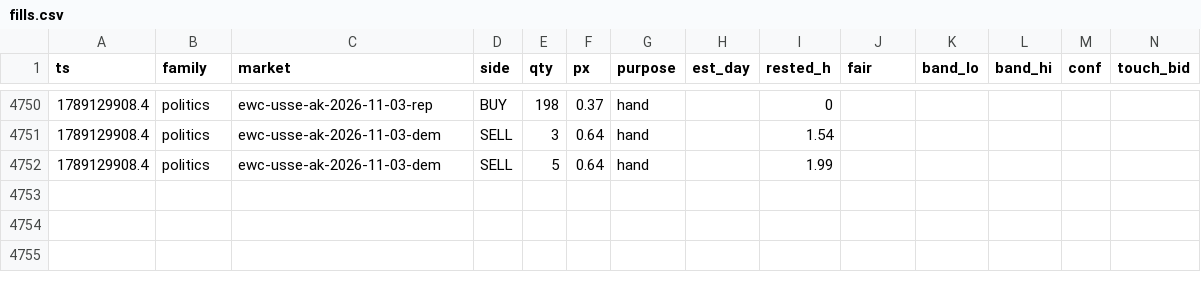
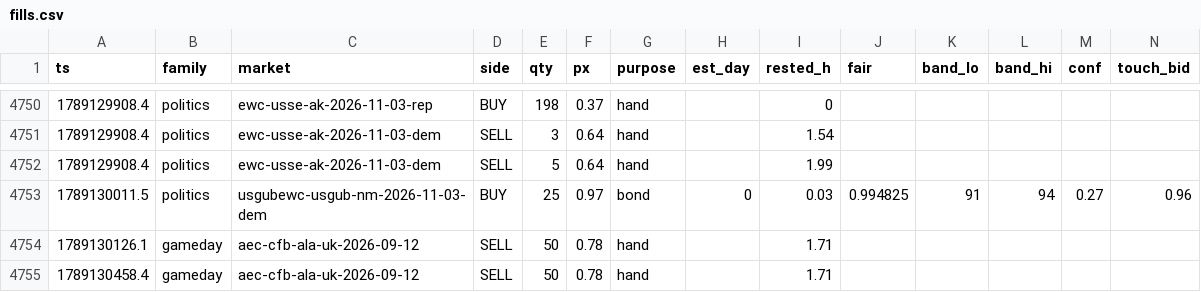
Before and after one commit to wfco223/Liquidity-rewards, a CSV file: data/fills.csv, drawn as a sheet; only a part is shown, gaps mark what is left out; rows hold the shown columns only; the diff names each change by its address in the sheet, - before the commit and + after, or states it on an @@ line.

Commit message:
fills archive: +3 rows [skip ci]

```diff
--- a/data/fills.csv
+++ b/data/fills.csv
+row 4753: 1789130011.5 | politics | usgubewc-usgub-nm-2026-11-03-dem | BUY | 25 | 0.97 | bond | 0 | 0.03 | 0.994825 | 91 | 94 | 0.27 | 0.96
+row 4754: 1789130126.1 | gameday | aec-cfb-ala-uk-2026-09-12 | SELL | 50 | 0.78 | hand |  | 1.71
+row 4755: 1789130458.4 | gameday | aec-cfb-ala-uk-2026-09-12 | SELL | 50 | 0.78 | hand |  | 1.71
```
